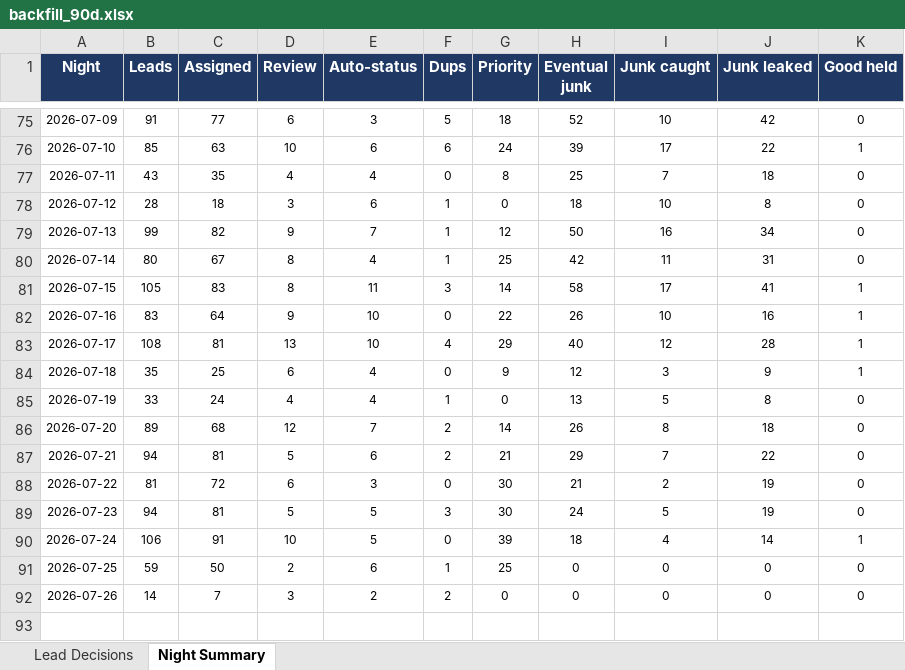
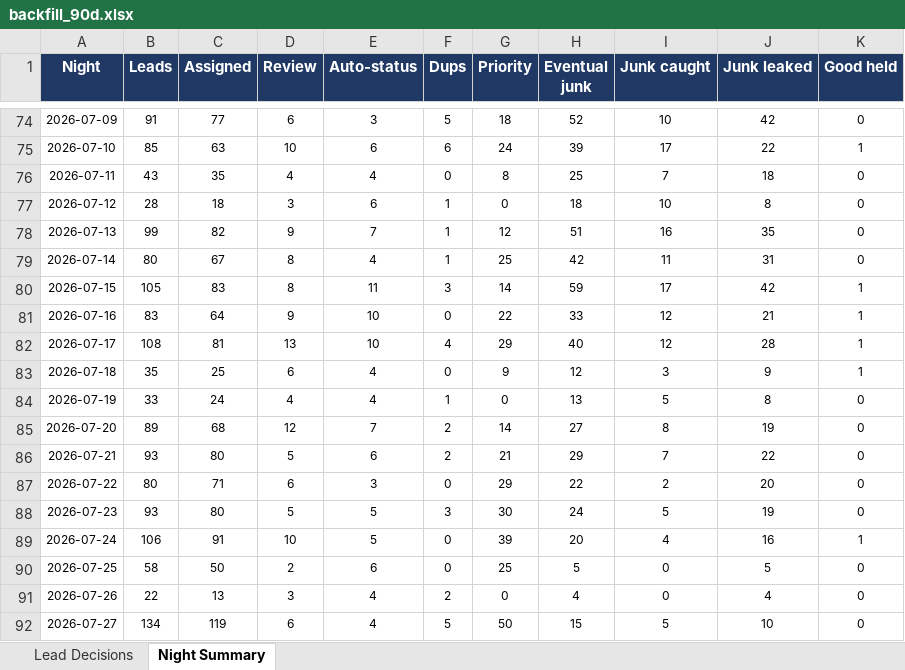
Before and after one commit to kurvnick/kurvpay-pcrep, an Excel workbook: logs/backfill_90d.xlsx, sheet Night Summary, drawn as a sheet; only a part is shown, gaps mark what is left out; values as stored, in another font and other column widths than the file's, no borders; addresses are those after the commit; the diff covers the shown part only; the diff names each change by its address in the sheet, - before the commit and + after, or states it on an @@ line.

```diff
--- a/logs/backfill_90d.xlsx (sheet Night Summary)
+++ b/logs/backfill_90d.xlsx (sheet Night Summary)
-H78 (Eventual junk): 50
+H78 (Eventual junk): 51
-J78 (Junk leaked): 34
+J78 (Junk leaked): 35
-H80 (Eventual junk): 58
+H80 (Eventual junk): 59
-J80 (Junk leaked): 41
+J80 (Junk leaked): 42
-H81 (Eventual junk): 26
+H81 (Eventual junk): 33
-I81 (Junk caught): 10
+I81 (Junk caught): 12
-J81 (Junk leaked): 16
+J81 (Junk leaked): 21
-H85 (Eventual junk): 26
+H85 (Eventual junk): 27
-J85 (Junk leaked): 18
+J85 (Junk leaked): 19
-B86 (Leads): 94
+B86 (Leads): 93
-C86 (Assigned): 81
+C86 (Assigned): 80
-B87 (Leads): 81
+B87 (Leads): 80
-C87 (Assigned): 72
+C87 (Assigned): 71
-G87 (Priority): 30
+G87 (Priority): 29
-H87 (Eventual junk): 21
+H87 (Eventual junk): 22
-J87 (Junk leaked): 19
+J87 (Junk leaked): 20
-B88 (Leads): 94
+B88 (Leads): 93
-C88 (Assigned): 81
+C88 (Assigned): 80
-H89 (Eventual junk): 18
+H89 (Eventual junk): 20
-J89 (Junk leaked): 14
+J89 (Junk leaked): 16
-B90 (Leads): 59
+B90 (Leads): 58
-F90 (Dups): 1
+F90 (Dups): 0
-H90 (Eventual junk): 0
+H90 (Eventual junk): 5
-J90 (Junk leaked): 0
+J90 (Junk leaked): 5
-B91 (Leads): 14
+B91 (Leads): 22
-C91 (Assigned): 7
+C91 (Assigned): 13
-E91 (Auto-status): 2
+E91 (Auto-status): 4
-H91 (Eventual junk): 0
+H91 (Eventual junk): 4
-J91 (Junk leaked): 0
+J91 (Junk leaked): 4
+row 92: 2026-07-27 | 134 | 119 | 6 | 4 | 5 | 50 | 15 | 5 | 10 | 0
```
Also changed, not shown: 1 removed row and 9 edited cells elsewhere in this sheet, sheet Lead Decisions.
